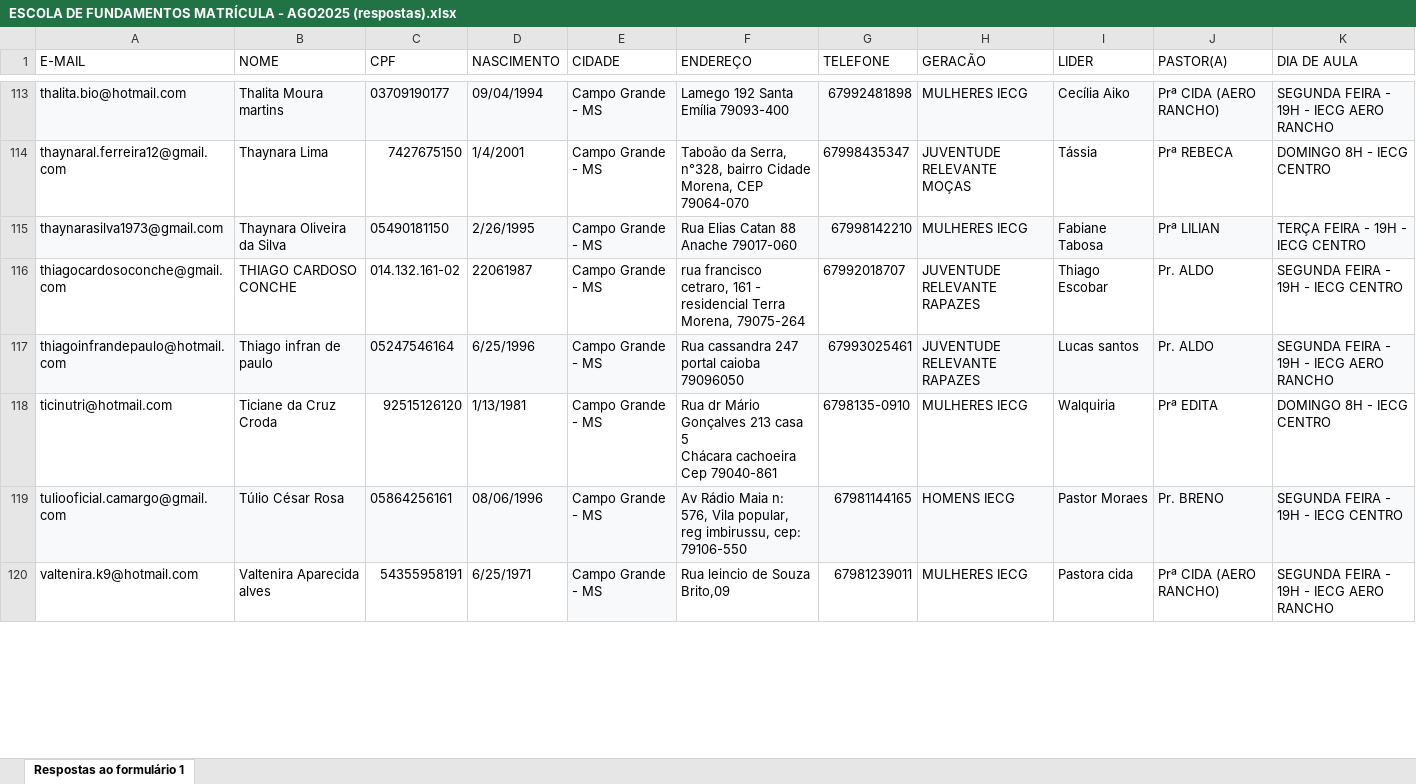
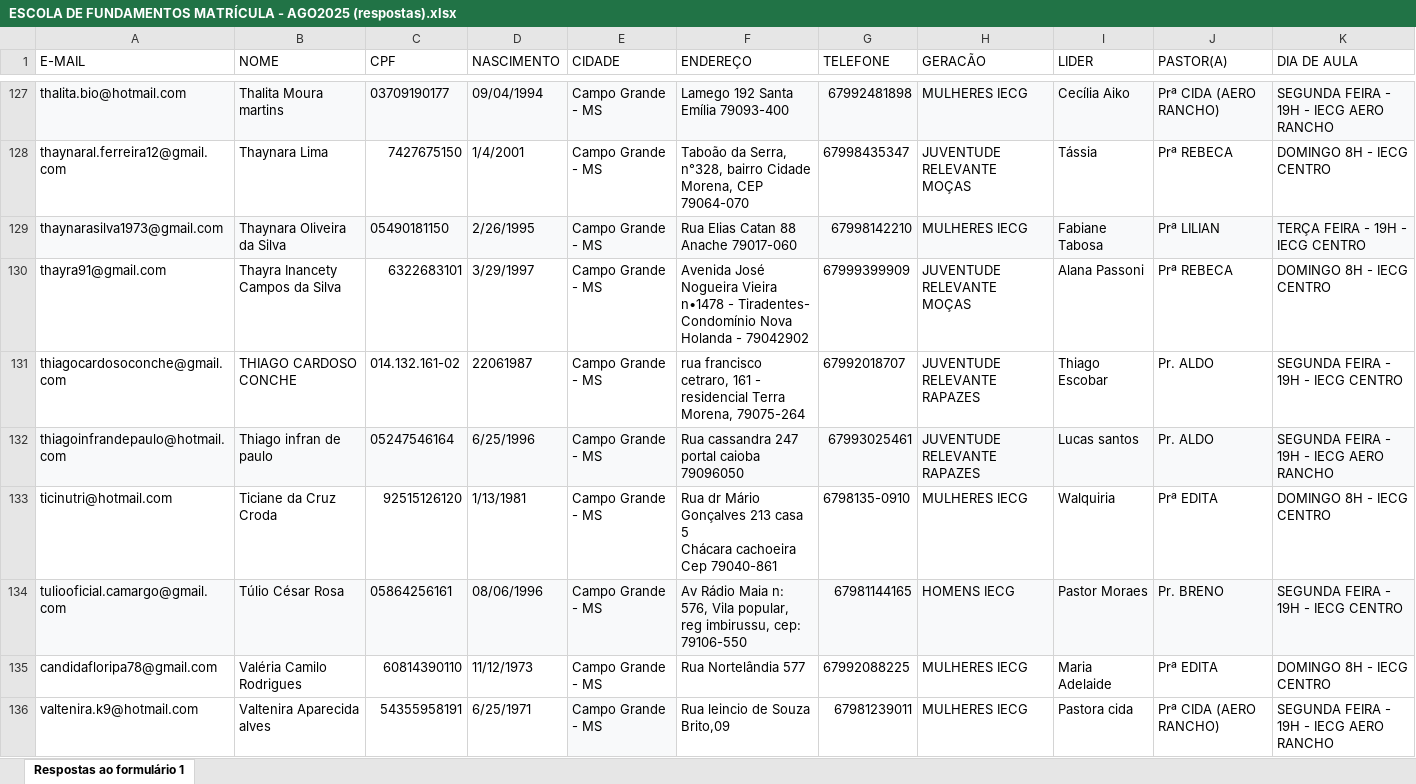
Before and after one commit to Ovando18/dashboard-CFM, an Excel workbook: ESCOLA DE FUNDAMENTOS MATRÍCULA - AGO2025 (respostas).xlsx, sheet Respostas ao formulário 1, drawn as a sheet; only a part is shown, gaps mark what is left out; values as stored, in another font and other column widths than the file's, no borders; conditional formats not drawn; the diff covers the shown part only; the diff names each change by its address in the sheet, - before the commit and + after, or states it on an @@ line.

Commit message:
Add files via upload

```diff
--- a/ESCOLA DE FUNDAMENTOS MATRÍCULA - AGO2025 (respostas).xlsx (sheet Respostas ao formulário 1)
+++ b/ESCOLA DE FUNDAMENTOS MATRÍCULA - AGO2025 (respostas).xlsx (sheet Respostas ao formulário 1)
+row 130: thayra91@gmail.com | Thayra Inancety Campos da Silva | 6322683101 | 3/29/1997 | Campo Grande - MS | Avenida José Nogueira Vieira n•1478 - Tiradentes- Condomínio Nova Holanda - 79042902 | 67999399909 | JUVENTUDE RELEVANTE MOÇAS | Alana Passoni | Prª REBECA | DOMINGO 8H - IECG CENTRO
+row 135: candidafloripa78@gmail.com | Valéria Camilo Rodrigues | 60814390110 | 11/12/1973 | Campo Grande - MS | Rua Nortelândia 577 | 67992088225 | MULHERES IECG | Maria Adelaide | Prª EDITA | DOMINGO 8H - IECG CENTRO
```
Also changed, not shown: 14 added rows, 7 edited cells and cell formats elsewhere in this sheet.
